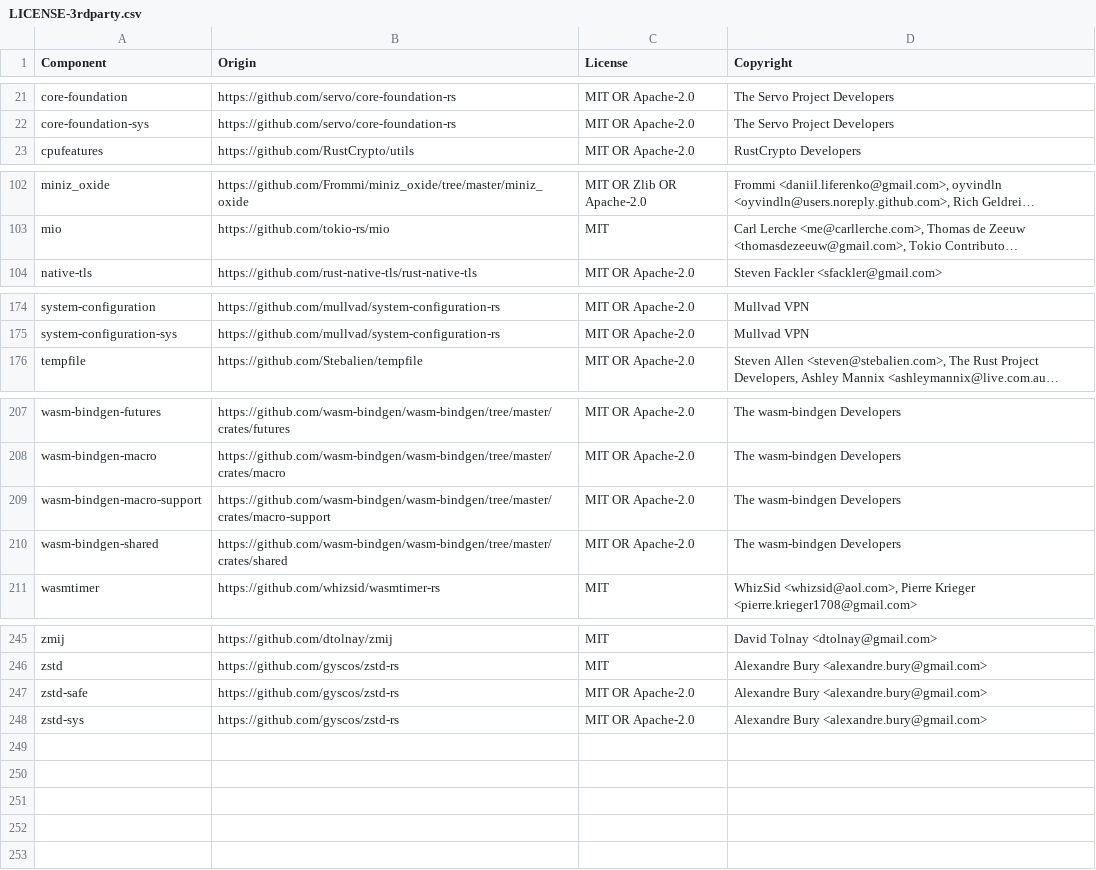
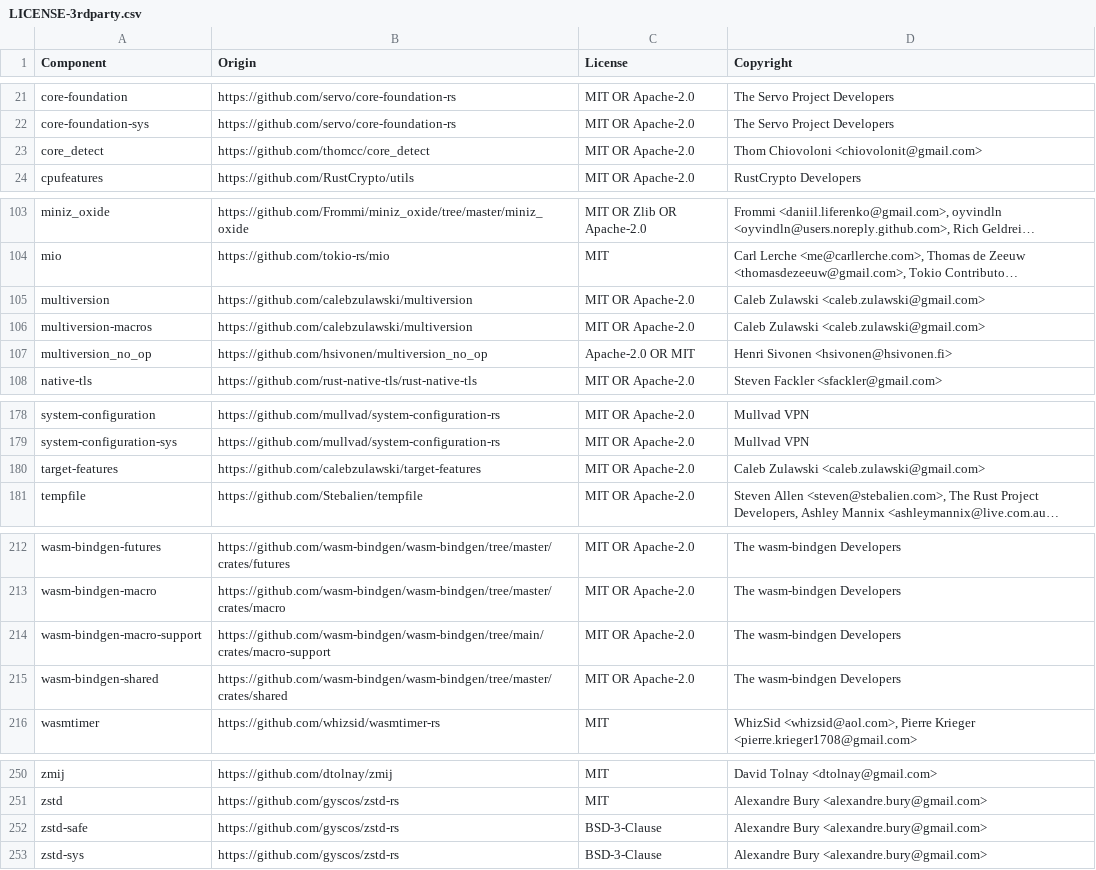
Before and after one commit to DataDog/datadog-api-client-rust, a CSV file: LICENSE-3rdparty.csv, drawn as a sheet; only a part is shown, gaps mark what is left out; long unchanged cells end in …; addresses are those after the commit; the diff names each change by its address in the sheet, - before the commit and + after, or states it on an @@ line.

Commit message:
Update third-party license inventory

```diff
--- a/LICENSE-3rdparty.csv
+++ b/LICENSE-3rdparty.csv
+row 23: core_detect | https://github.com/thomcc/core_detect | MIT OR Apache-2.0 | Thom Chiovoloni <chiovolonit@gmail.com>
+row 105: multiversion | https://github.com/calebzulawski/multiversion | MIT OR Apache-2.0 | Caleb Zulawski <caleb.zulawski@gmail.com>
+row 106: multiversion-macros | https://github.com/calebzulawski/multiversion | MIT OR Apache-2.0 | Caleb Zulawski <caleb.zulawski@gmail.com>
+row 107: multiversion_no_op | https://github.com/hsivonen/multiversion_no_op | Apache-2.0 OR MIT | Henri Sivonen <hsivonen@hsivonen.fi>
+row 180: target-features | https://github.com/calebzulawski/target-features | MIT OR Apache-2.0 | Caleb Zulawski <caleb.zulawski@gmail.com>
-B214 (Origin): https://github.com/wasm-bindgen/wasm-bindgen/tree/master/crates/macro-support
+B214 (Origin): https://github.com/wasm-bindgen/wasm-bindgen/tree/main/crates/macro-support
-C252:C253 (License): MIT OR Apache-2.0
+C252:C253 (License): BSD-3-Clause
```
